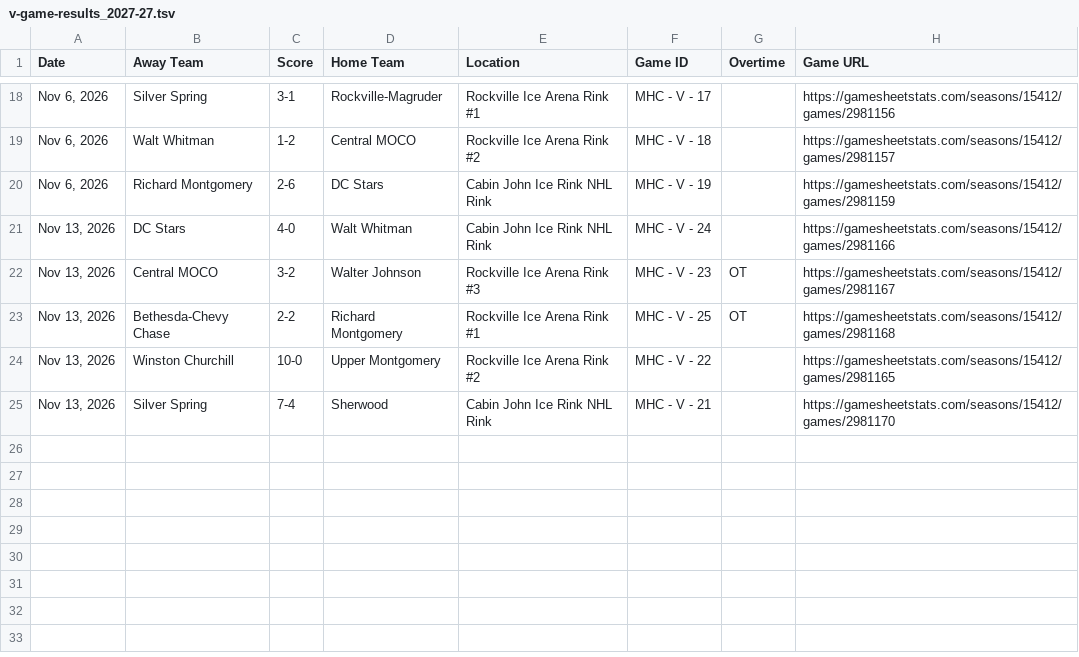
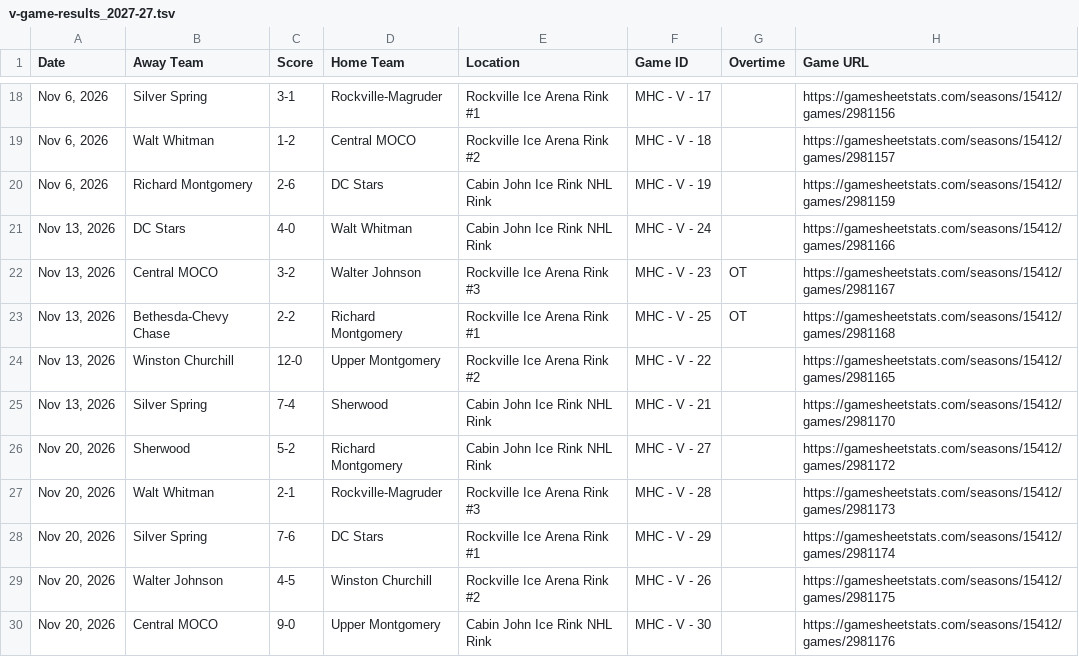
Before and after one commit to MHC-Ranking/mhc-rankings, a TSV file: mhc-results/varsity2026-27/v-game-results_2027-27.tsv, drawn as a sheet; only a part is shown, gaps mark what is left out.

Commit message:
Game update 11/20/26.  Updated code to prompt the user if a previous game result has changed.

```diff
--- a/mhc-results/varsity2026-27/v-game-results_2027-27.tsv
+++ b/mhc-results/varsity2026-27/v-game-results_2027-27.tsv
@@ -23,3 +23,8 @@ Nov 13, 2026	Central MOCO	3-2	Walter Johnson	Rockville Ice Arena Rink #3	MHC - V
 Nov 13, 2026	Bethesda-Chevy Chase	2-2	Richard Montgomery	Rockville Ice Arena Rink #1	MHC - V - 25	OT	https://gamesheetstats.com/seasons/15412/games/2981168
-Nov 13, 2026	Winston Churchill	10-0	Upper Montgomery	Rockville Ice Arena Rink #2	MHC - V - 22		https://gamesheetstats.com/seasons/15412/games/2981165
+Nov 13, 2026	Winston Churchill	12-0	Upper Montgomery	Rockville Ice Arena Rink #2	MHC - V - 22		https://gamesheetstats.com/seasons/15412/games/2981165
 Nov 13, 2026	Silver Spring	7-4	Sherwood	Cabin John Ice Rink NHL Rink	MHC - V - 21		https://gamesheetstats.com/seasons/15412/games/2981170
+Nov 20, 2026	Sherwood	5-2	Richard Montgomery	Cabin John Ice Rink NHL Rink	MHC - V - 27		https://gamesheetstats.com/seasons/15412/games/2981172
+Nov 20, 2026	Walt Whitman	2-1	Rockville-Magruder	Rockville Ice Arena Rink #3	MHC - V - 28		https://gamesheetstats.com/seasons/15412/games/2981173
+Nov 20, 2026	Silver Spring	7-6	DC Stars	Rockville Ice Arena Rink #1	MHC - V - 29		https://gamesheetstats.com/seasons/15412/games/2981174
+Nov 20, 2026	Walter Johnson	4-5	Winston Churchill	Rockville Ice Arena Rink #2	MHC - V - 26		https://gamesheetstats.com/seasons/15412/games/2981175
+Nov 20, 2026	Central MOCO	9-0	Upper Montgomery	Cabin John Ice Rink NHL Rink	MHC - V - 30		https://gamesheetstats.com/seasons/15412/games/2981176
```
Also changed, not shown: mhc-results/varsity2026-27/rankings/colley_matrix_output.tsv, mhc-results/varsity2026-27/rankings/rankings_output.tsv, 7 other files.
